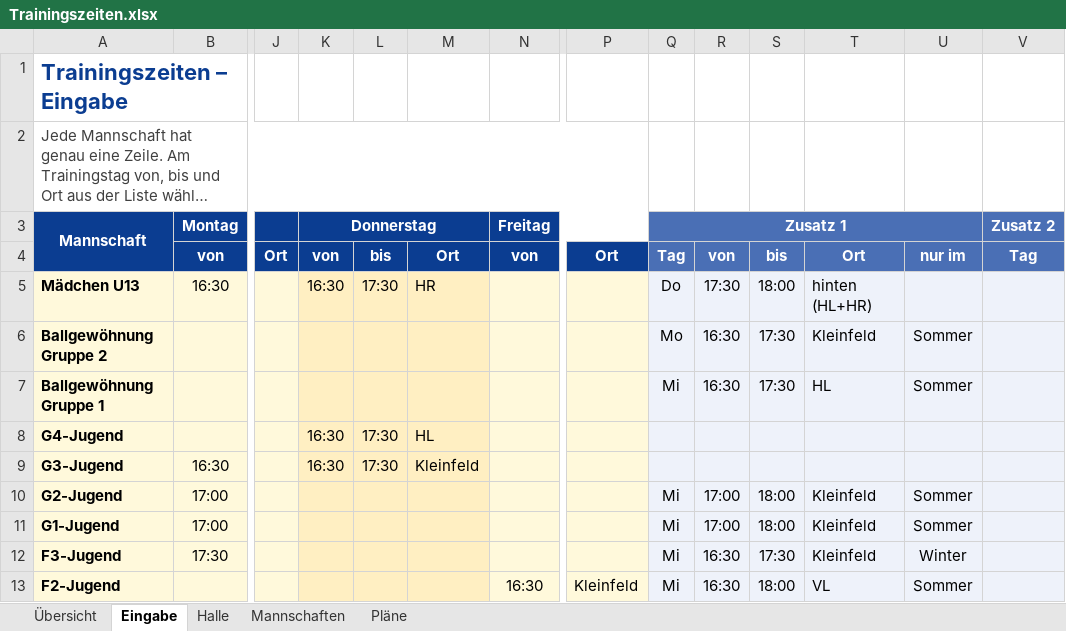
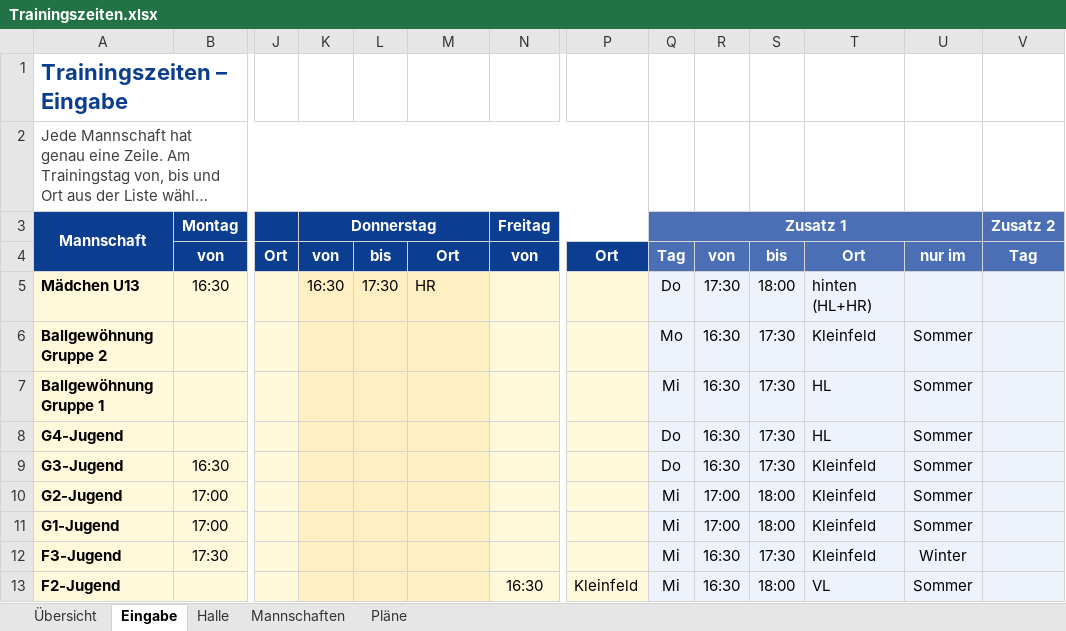
Before and after one commit to Matzel92/tus-kalender, an Excel workbook: trainingsplan/Trainingszeiten.xlsx, sheet Eingabe, drawn as a sheet; only a part is shown, gaps mark what is left out; long unchanged cells end in …; values as stored, in another font and other column widths than the file's, no borders; conditional formats not drawn; removed rows and columns are numbered as before the commit, all else as after; rows hold the shown columns only; the diff names each change by its address in the sheet, - before the commit and + after, or states it on an @@ line.

```diff
--- a/trainingsplan/Trainingszeiten.xlsx (sheet Eingabe)
+++ b/trainingsplan/Trainingszeiten.xlsx (sheet Eingabe)
-row 8: G4-Jugend |  |  | 16:30 | 17:30 | HL
+row 8: G4-Jugend |  |  |  |  |  |  |  | Do | 16:30 | 17:30 | HL | Sommer
-K9 (Donnerstag): 16:30
+K9 (Donnerstag): (empty)
-L9: 17:30
+L9: (empty)
-M9: Kleinfeld
+M9: (empty)
-Q9 (Zusatz 1): (empty)
+Q9 (Zusatz 1): Do
-R9: (empty)
+R9: 16:30
-S9: (empty)
+S9: 17:30
-T9: (empty)
+T9: Kleinfeld
-U9: (empty)
+U9: Sommer
```
Also changed, not shown: sheet Halle, sheet Mannschaften.
